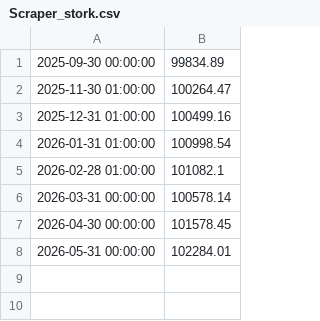
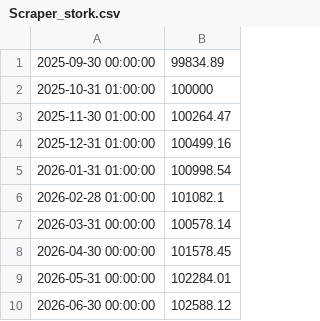
Before and after one commit to Suiram67/Stork_Scraper_1M, a CSV file: Scraper_stork.csv, drawn as a sheet.

```diff
--- a/Scraper_stork.csv
+++ b/Scraper_stork.csv
@@ -1,2 +1,3 @@
 2025-09-30 00:00:00;99834.89
+2025-10-31 01:00:00;100000
 2025-11-30 01:00:00;100264.47
@@ -8 +9,2 @@
 2026-05-31 00:00:00;102284.01
+2026-06-30 00:00:00;102588.12
```
